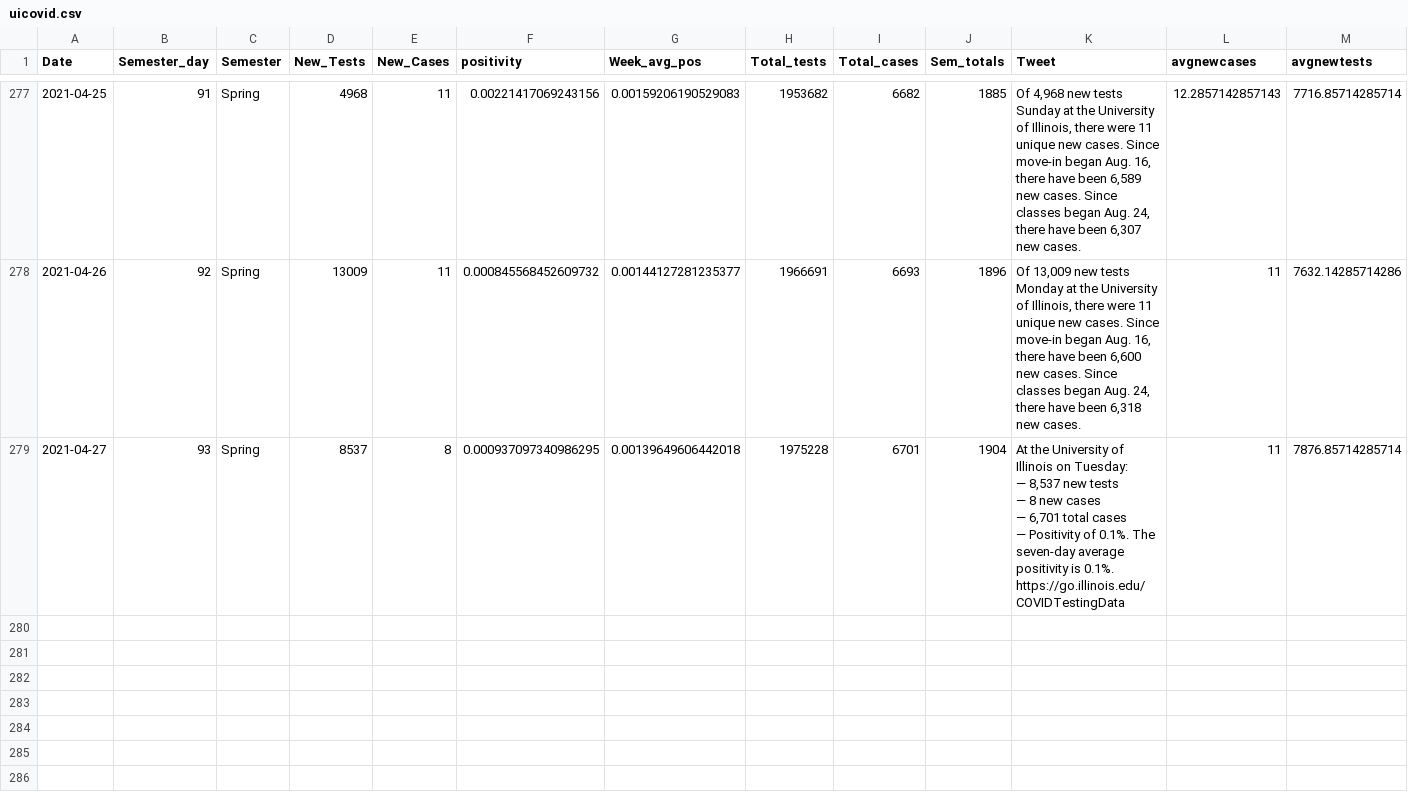
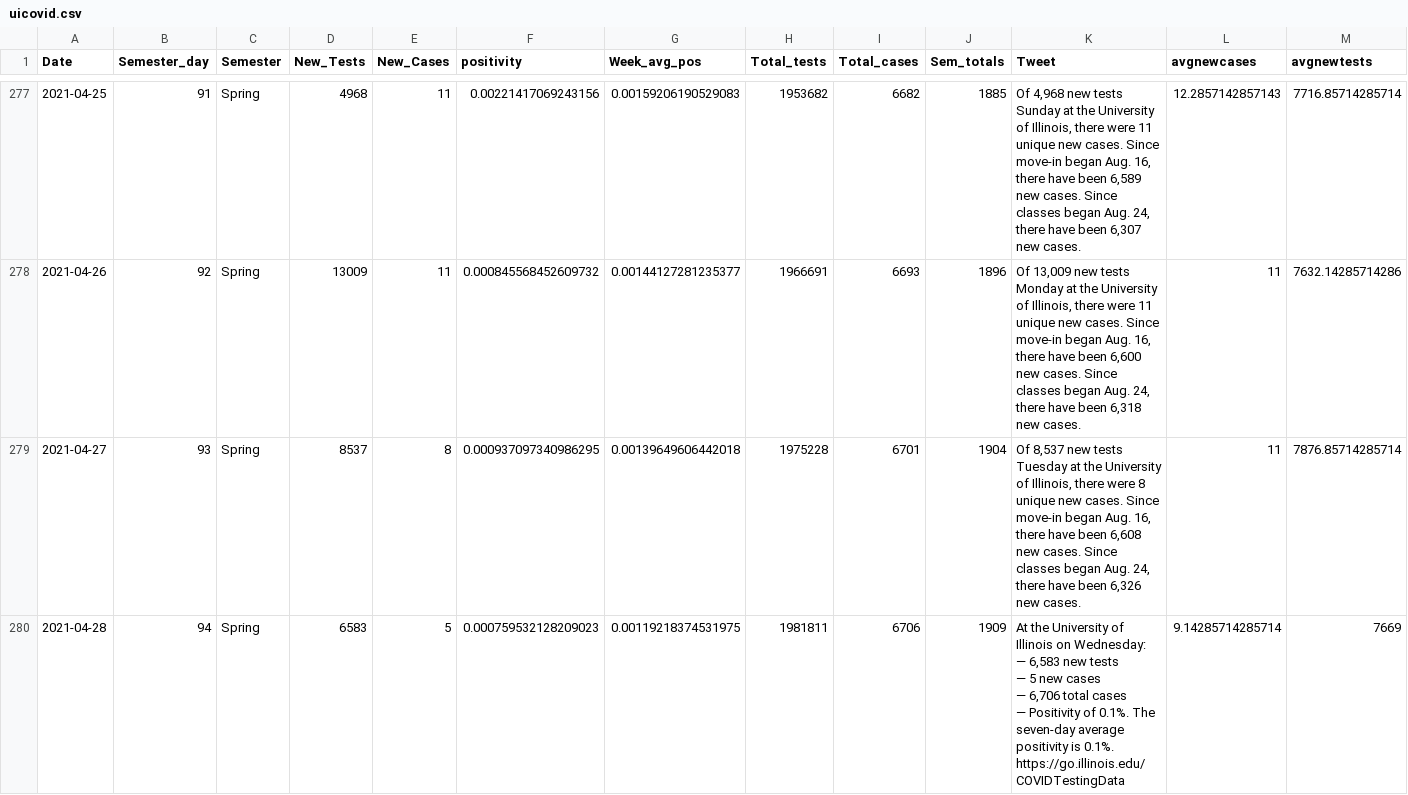
Before and after one commit to bzigterman/CUcovid, a CSV file: data/uicovid.csv, drawn as a sheet; only a part is shown, gaps mark what is left out.

Commit message:
add data

```diff
--- a/data/uicovid.csv
+++ b/data/uicovid.csv
@@ -278,9 +278,10 @@
 2021-04-26,92,"Spring",13009,11,0.000845568452609732,0.00144127281235377,1966691,6693,1896,"Of 13,009 new tests Monday at the University of Illinois, there were 11 unique new cases. Since move-in began Aug. 16, there have been 6,600 new cases. Since classes began Aug. 24, there have been 6,318 new cases.",11,7632.14285714286
-2021-04-27,93,"Spring",8537,8,0.000937097340986295,0.00139649606442018,1975228,6701,1904,"At the University of Illinois on Tuesday:
-
-— 8,537 new tests
-— 8 new cases
-— 6,701 total cases
-— Positivity of 0.1%. The seven-day average positivity is 0.1%.
-
-https://go.illinois.edu/COVIDTestingData",11,7876.85714285714
+2021-04-27,93,"Spring",8537,8,0.000937097340986295,0.00139649606442018,1975228,6701,1904,"Of 8,537 new tests Tuesday at the University of Illinois, there were 8 unique new cases. Since move-in began Aug. 16, there have been 6,608 new cases. Since classes began Aug. 24, there have been 6,326 new cases.",11,7876.85714285714
+2021-04-28,94,"Spring",6583,5,0.000759532128209023,0.00119218374531975,1981811,6706,1909,"At the University of Illinois on Wednesday:
+
+— 6,583 new tests
+— 5 new cases
+— 6,706 total cases
+— Positivity of 0.1%. The seven-day average positivity is 0.1%.
+
+https://go.illinois.edu/COVIDTestingData",9.14285714285714,7669
```
Also changed, not shown: 6 other files.
